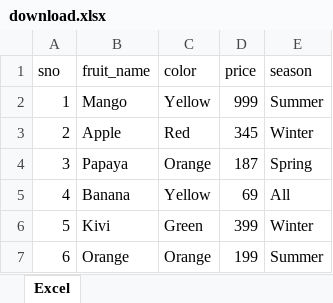
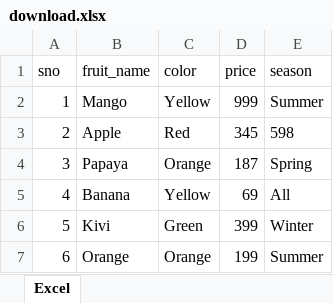
Before and after one commit to mrinmoyblr1/Selenium_Java_TestNG_CICD, an Excel workbook: src/main/java/UploadDownload/download.xlsx, sheet Excel, drawn as a sheet; values as stored, in another font and other column widths than the file's, no borders; the diff names each change by its address in the sheet, - before the commit and + after, or states it on an @@ line.

```diff
--- a/src/main/java/UploadDownload/download.xlsx (sheet Excel)
+++ b/src/main/java/UploadDownload/download.xlsx (sheet Excel)
-E3 (season): Winter
+E3 (season): 598
```
Also changed, not shown: 8 other files.
